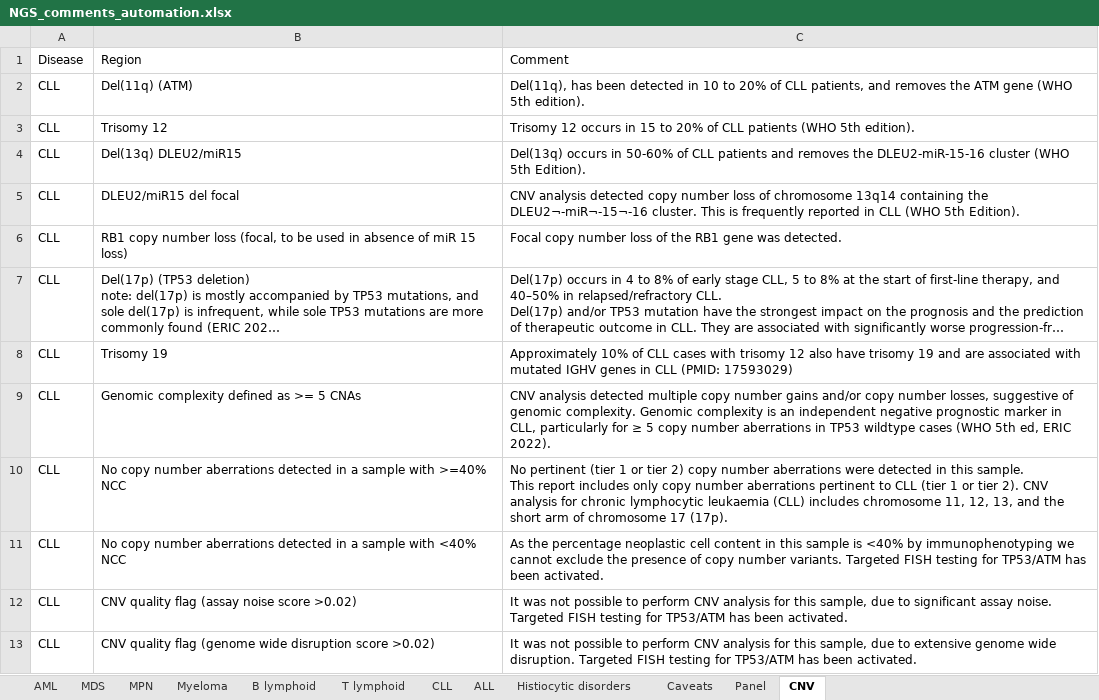
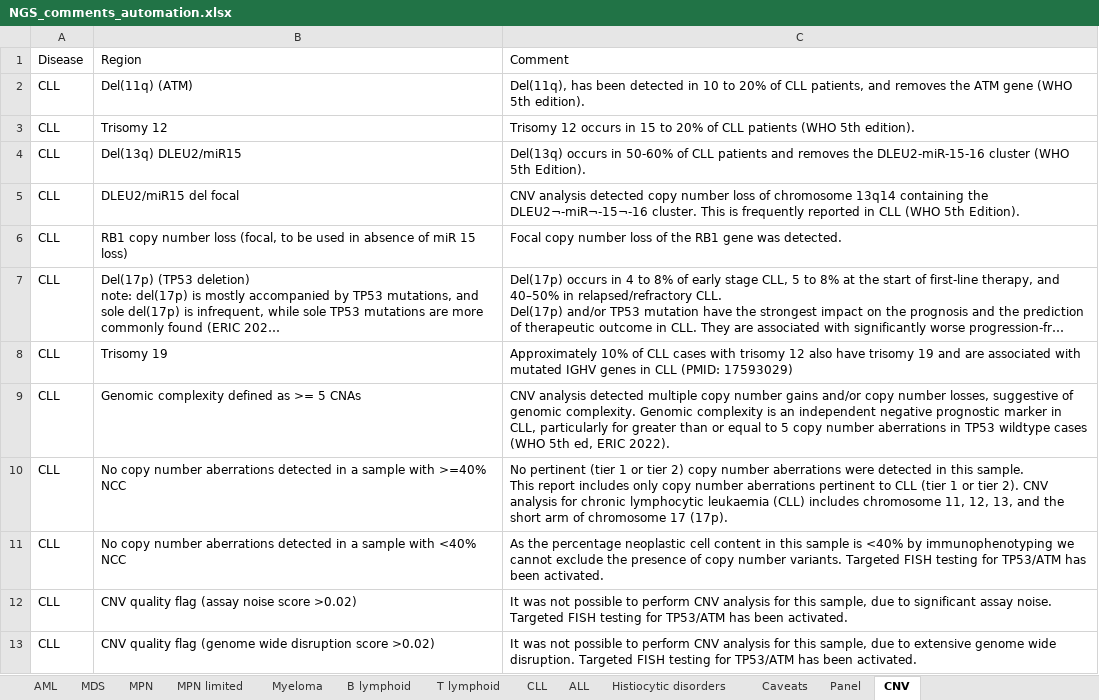
Before and after one commit to brittanymills593/NGS-comments, an Excel workbook: NGS_comments_automation.xlsx, sheet CNV, drawn as a sheet; only a part is shown; long unchanged cells end in …; values as stored, in another font and other column widths than the file's, no borders; the diff names each change by its address in the sheet, - before the commit and + after, or states it on an @@ line.

```diff
--- a/NGS_comments_automation.xlsx (sheet CNV)
+++ b/NGS_comments_automation.xlsx (sheet CNV)
+sheet tab: MPN limited
-C9: …particularly for ≥ 5 copy…
+C9: …particularly for greater than or equal to 5 copy…
```
Also changed, not shown: sheet Panel, sheet Caveats, sheet MDS.
